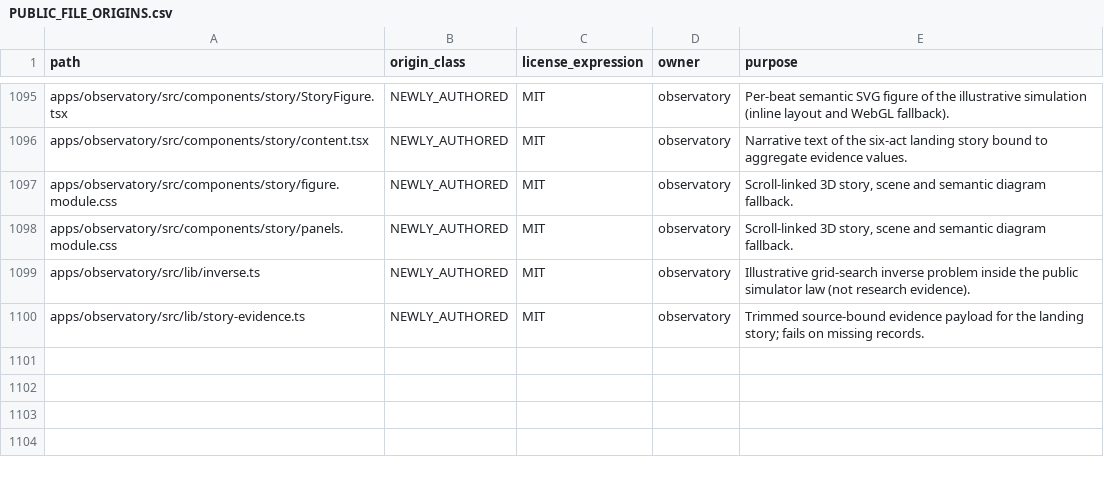
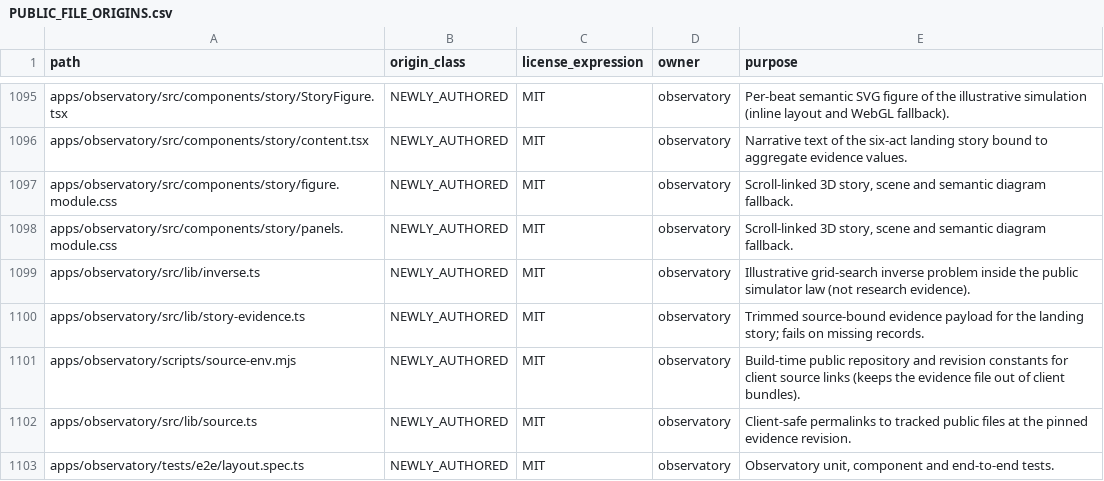
Before and after one commit to Litju/powerlifting-state-research, a CSV file: provenance/PUBLIC_FILE_ORIGINS.csv, drawn as a sheet; only a part is shown, gaps mark what is left out; the diff names each change by its address in the sheet, - before the commit and + after, or states it on an @@ line.

```diff
--- a/provenance/PUBLIC_FILE_ORIGINS.csv
+++ b/provenance/PUBLIC_FILE_ORIGINS.csv
+row 1101: apps/observatory/scripts/source-env.mjs | NEWLY_AUTHORED | MIT | observatory | Build-time public repository and revision constants for client source links (keeps the evidence file out of client bundles).
+row 1102: apps/observatory/src/lib/source.ts | NEWLY_AUTHORED | MIT | observatory | Client-safe permalinks to tracked public files at the pinned evidence revision.
+row 1103: apps/observatory/tests/e2e/layout.spec.ts | NEWLY_AUTHORED | MIT | observatory | Observatory unit, component and end-to-end tests.
```
Also changed, not shown: 24 other files.
